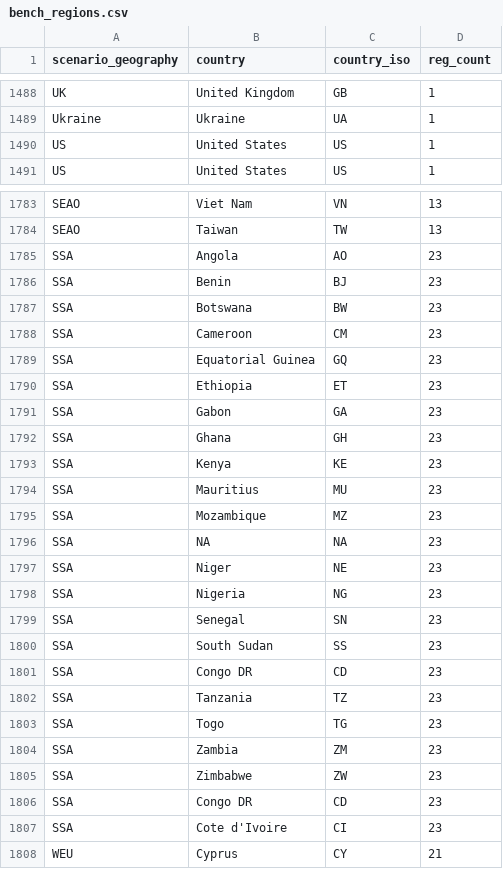
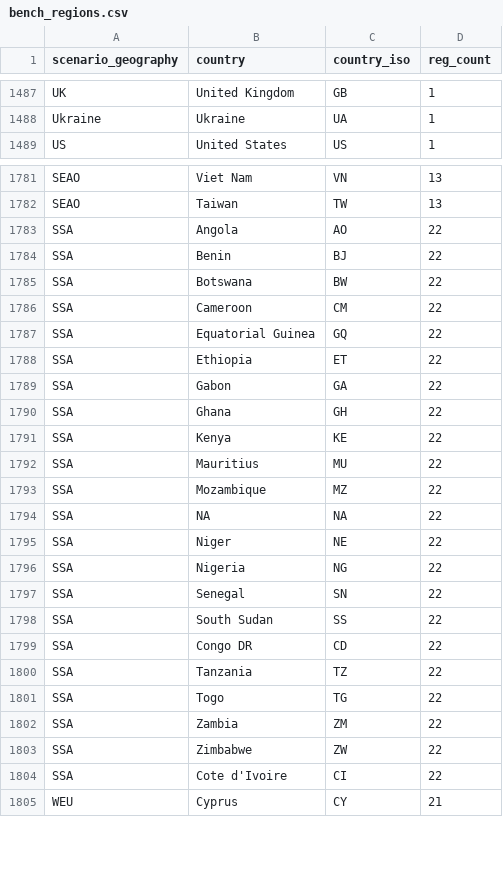
Before and after one commit to maurolepore/STDataMGMT, a CSV file: data-raw/bench_regions.csv, drawn as a sheet; only a part is shown, gaps mark what is left out; the diff covers the shown part only.

```diff
--- a/data-raw/bench_regions.csv
+++ b/data-raw/bench_regions.csv
@@ -1489,3 +1488,2 @@ UK,United Kingdom,GB,1
 Ukraine,Ukraine,UA,1
-US,United States,US,1
 US,United States,US,1
@@ -1784,25 +1782,24 @@ SEAO,Viet Nam,VN,13
 SEAO,Taiwan,TW,13
-SSA,Angola,AO,23
-SSA,Benin,BJ,23
-SSA,Botswana,BW,23
-SSA,Cameroon,CM,23
-SSA,Equatorial Guinea,GQ,23
-SSA,Ethiopia,ET,23
-SSA,Gabon,GA,23
-SSA,Ghana,GH,23
-SSA,Kenya,KE,23
-SSA,Mauritius,MU,23
-SSA,Mozambique,MZ,23
-SSA,NA,NA,23
-SSA,Niger,NE,23
-SSA,Nigeria,NG,23
-SSA,Senegal,SN,23
-SSA,South Sudan,SS,23
-SSA,Congo DR,CD,23
-SSA,Tanzania,TZ,23
-SSA,Togo,TG,23
-SSA,Zambia,ZM,23
-SSA,Zimbabwe,ZW,23
-SSA,Congo DR,CD,23
-SSA,Cote d'Ivoire,CI,23
+SSA,Angola,AO,22
+SSA,Benin,BJ,22
+SSA,Botswana,BW,22
+SSA,Cameroon,CM,22
+SSA,Equatorial Guinea,GQ,22
+SSA,Ethiopia,ET,22
+SSA,Gabon,GA,22
+SSA,Ghana,GH,22
+SSA,Kenya,KE,22
+SSA,Mauritius,MU,22
+SSA,Mozambique,MZ,22
+SSA,NA,NA,22
+SSA,Niger,NE,22
+SSA,Nigeria,NG,22
+SSA,Senegal,SN,22
+SSA,South Sudan,SS,22
+SSA,Congo DR,CD,22
+SSA,Tanzania,TZ,22
+SSA,Togo,TG,22
+SSA,Zambia,ZM,22
+SSA,Zimbabwe,ZW,22
+SSA,Cote d'Ivoire,CI,22
 WEU,Cyprus,CY,21
```
Also changed, not shown: 1 removed row and 93 edited cells elsewhere in this file, 1 other file.
